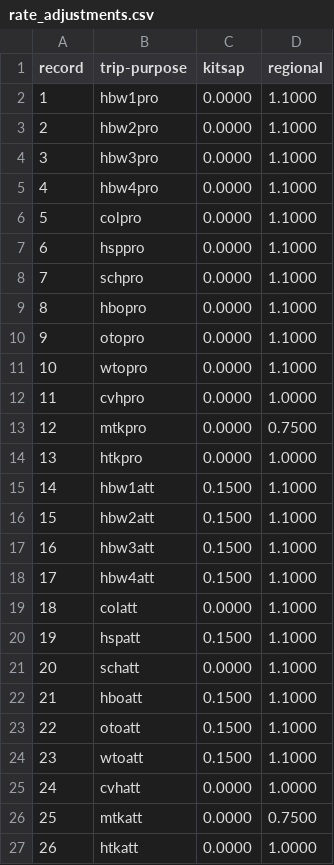
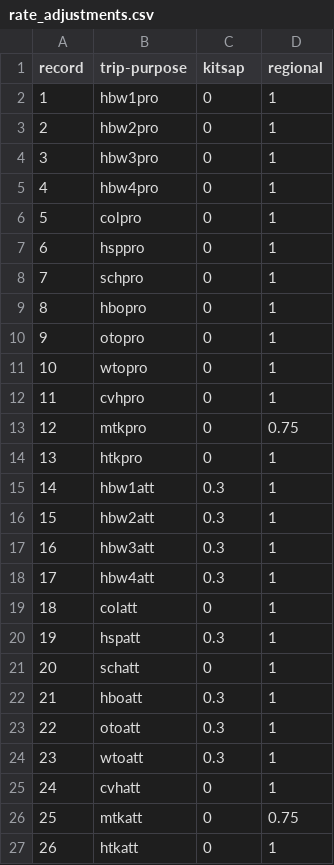
Before and after one commit to psrc/4k, a CSV file: tripgen/rates/rate_adjustments.csv, drawn as a sheet.

```diff
--- a/tripgen/rates/rate_adjustments.csv
+++ b/tripgen/rates/rate_adjustments.csv
@@ -1,27 +1,27 @@
 record,trip-purpose,kitsap,regional
-1,hbw1pro,0.0000,1.1000
-2,hbw2pro,0.0000,1.1000
-3,hbw3pro,0.0000,1.1000
-4,hbw4pro,0.0000,1.1000
-5,colpro,0.0000,1.1000
-6,hsppro,0.0000,1.1000
-7,schpro,0.0000,1.1000
-8,hbopro,0.0000,1.1000
-9,otopro,0.0000,1.1000
-10,wtopro,0.0000,1.1000
-11,cvhpro,0.0000,1.0000
-12,mtkpro,0.0000,0.7500
-13,htkpro,0.0000,1.0000
-14,hbw1att,0.1500,1.1000
-15,hbw2att,0.1500,1.1000
-16,hbw3att,0.1500,1.1000
-17,hbw4att,0.1500,1.1000
-18,colatt,0.0000,1.1000
-19,hspatt,0.1500,1.1000
-20,schatt,0.0000,1.1000
-21,hboatt,0.1500,1.1000
-22,otoatt,0.1500,1.1000
-23,wtoatt,0.1500,1.1000
-24,cvhatt,0.0000,1.0000
-25,mtkatt,0.0000,0.7500
-26,htkatt,0.0000,1.0000
+1,hbw1pro,0,1
+2,hbw2pro,0,1
+3,hbw3pro,0,1
+4,hbw4pro,0,1
+5,colpro,0,1
+6,hsppro,0,1
+7,schpro,0,1
+8,hbopro,0,1
+9,otopro,0,1
+10,wtopro,0,1
+11,cvhpro,0,1
+12,mtkpro,0,0.75
+13,htkpro,0,1
+14,hbw1att,0.3,1
+15,hbw2att,0.3,1
+16,hbw3att,0.3,1
+17,hbw4att,0.3,1
+18,colatt,0,1
+19,hspatt,0.3,1
+20,schatt,0,1
+21,hboatt,0.3,1
+22,otoatt,0.3,1
+23,wtoatt,0.3,1
+24,cvhatt,0,1
+25,mtkatt,0,0.75
+26,htkatt,0,1
```
Also changed, not shown: 2 other files.
